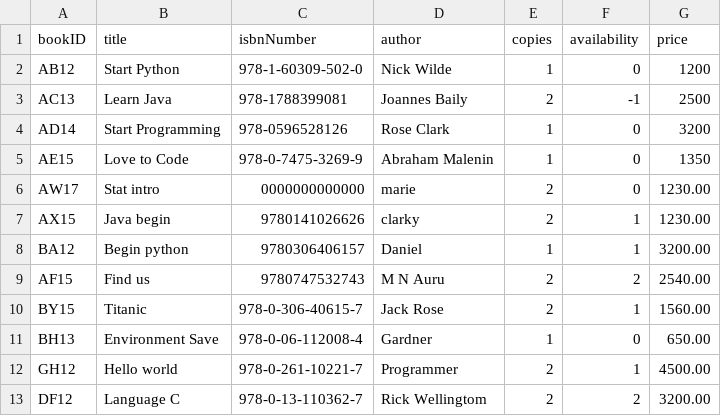
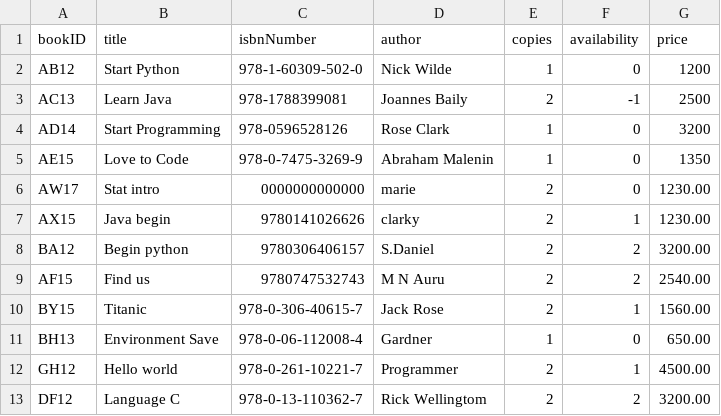
Before and after one commit to methasha20250805/LibrarySystem.py, a CSV file: book.csv, drawn as a sheet.

Commit message:
testing the system

```diff
--- a/book.csv
+++ b/book.csv
@@ -7,3 +7,3 @@ AW17,Stat intro,0000000000000,marie,2,0,1230.00
 AX15,Java begin,9780141026626 ,clarky ,2,1,1230.00
-BA12,Begin python,9780306406157,Daniel,1,1,3200.00
+BA12,Begin python,9780306406157,S.Daniel,2,2,3200.00
 AF15,Find us,9780747532743 ,M N Auru,2,2,2540.00
```
